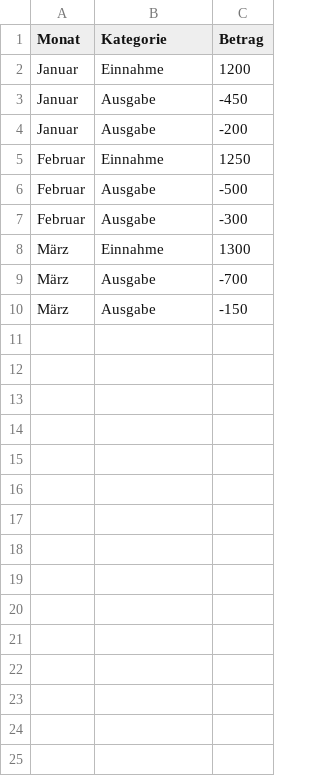
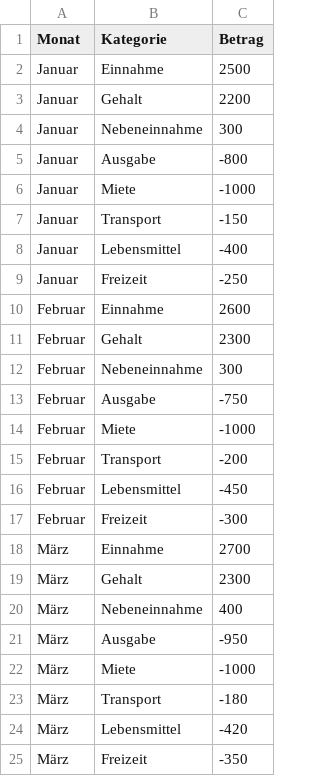
Before and after one commit to velitlan/FinanceTracker, a CSV file: data.csv, drawn as a sheet.

```diff
--- a/data.csv
+++ b/data.csv
@@ -1,10 +1,25 @@
 Monat,Kategorie,Betrag
-Januar,Einnahme,1200
-Januar,Ausgabe,-450
-Januar,Ausgabe,-200
-Februar,Einnahme,1250
-Februar,Ausgabe,-500
-Februar,Ausgabe,-300
-März,Einnahme,1300
-März,Ausgabe,-700
-März,Ausgabe,-150
+Januar,Einnahme,2500
+Januar,Gehalt,2200
+Januar,Nebeneinnahme,300
+Januar,Ausgabe,-800
+Januar,Miete,-1000
+Januar,Transport,-150
+Januar,Lebensmittel,-400
+Januar,Freizeit,-250
+Februar,Einnahme,2600
+Februar,Gehalt,2300
+Februar,Nebeneinnahme,300
+Februar,Ausgabe,-750
+Februar,Miete,-1000
+Februar,Transport,-200
+Februar,Lebensmittel,-450
+Februar,Freizeit,-300
+März,Einnahme,2700
+März,Gehalt,2300
+März,Nebeneinnahme,400
+März,Ausgabe,-950
+März,Miete,-1000
+März,Transport,-180
+März,Lebensmittel,-420
+März,Freizeit,-350
```
Also changed, not shown: 1 other file.
